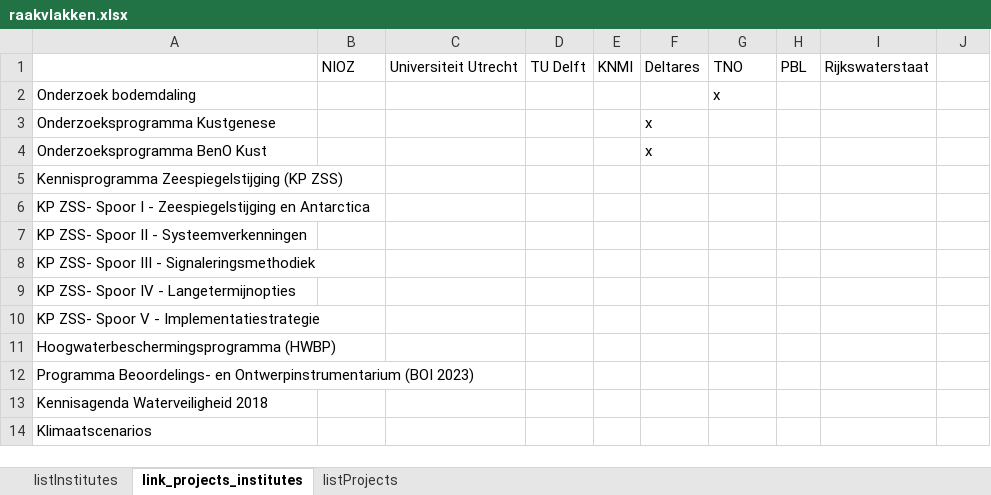
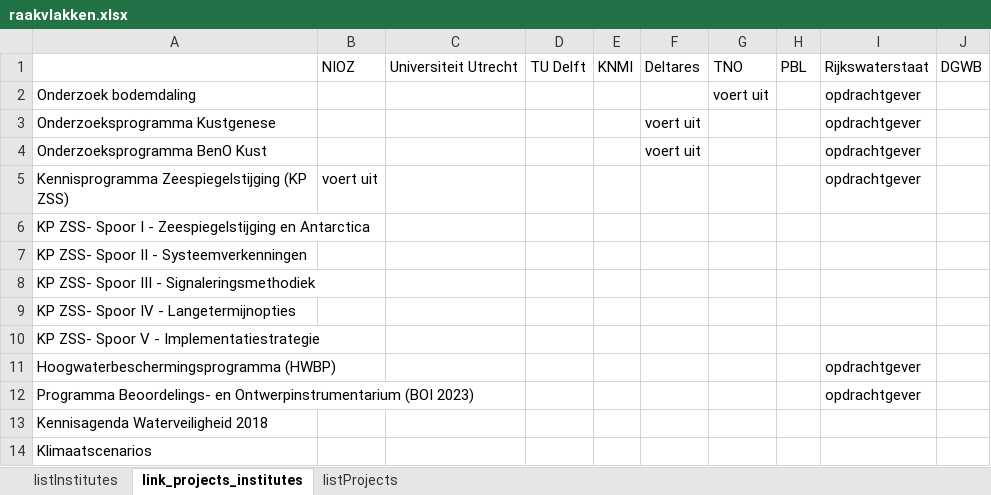
Before and after one commit to openearth/sealevel, an Excel workbook: data/deltares/intern/raakvlakken.xlsx, sheet link_projects_institutes, drawn as a sheet; values as stored, in another font and other column widths than the file's, no borders; the diff names each change by its address in the sheet, - before the commit and + after, or states it on an @@ line.

```diff
--- a/data/deltares/intern/raakvlakken.xlsx (sheet link_projects_institutes)
+++ b/data/deltares/intern/raakvlakken.xlsx (sheet link_projects_institutes)
-J1: (empty)
+J1: DGWB
-G2: x
+G2: voert uit
-I2:I5: (empty)
+I2:I5: opdrachtgever
-F3:F4: x
+F3:F4: voert uit
-B5: (empty)
+B5: voert uit
-I11:I12: (empty)
+I11:I12: opdrachtgever
```
Also changed, not shown: sheet listProjects, 1 other file.
